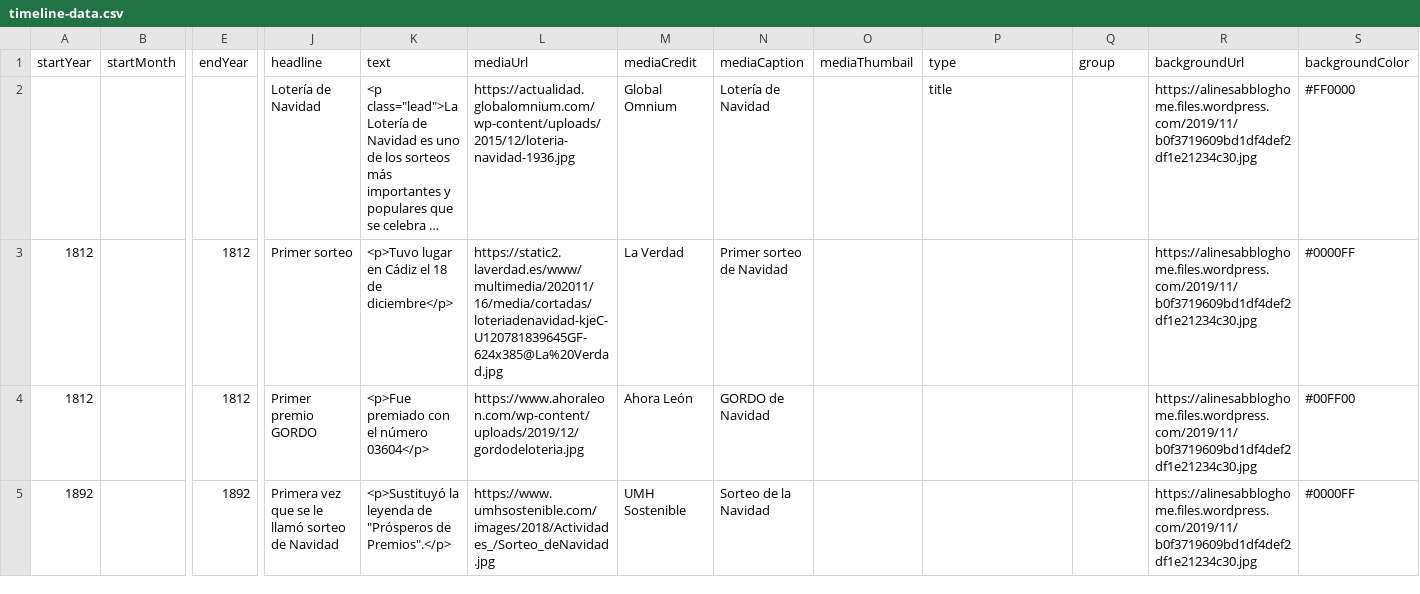
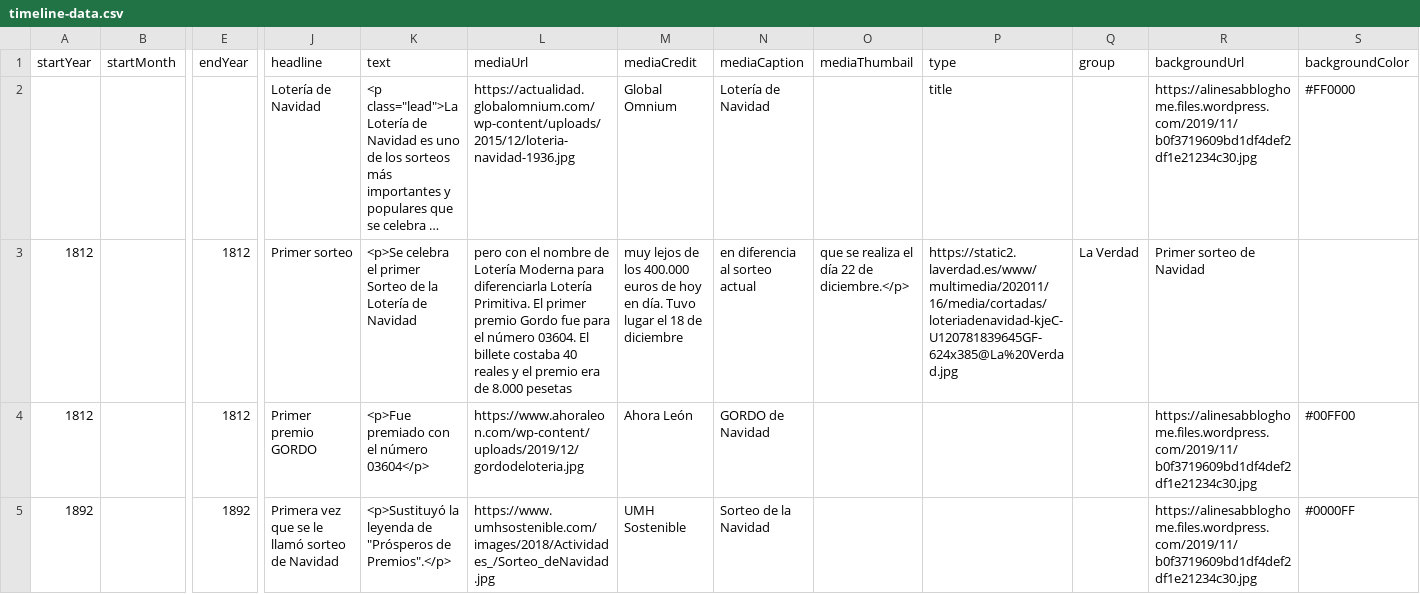
Before and after one commit to DeustoKom/PWEB21-cronologia, a CSV file: docs/grupo3/timeline-data.csv, drawn as a sheet; only a part is shown, gaps mark what is left out; long unchanged cells end in …; removed rows and columns are numbered as before the commit, all else as after; rows hold the shown columns only; the diff names each change by its address in the sheet, - before the commit and + after, or states it on an @@ line.

Commit message:
Update timeline-data.csv

```diff
--- a/docs/grupo3/timeline-data.csv
+++ b/docs/grupo3/timeline-data.csv
-row 3: 1812 |  | 1812 | Primer sorteo | <p>Tuvo lugar en Cádiz el 18 de diciembre</p> | https://static2.laverdad.es/www/multimedia/202011/16/media/cortadas/loteriadenavidad-kjeC-U120781839645GF-624x385@La%20Verdad.jpg | La Verdad | Primer sorteo de Navidad |  |  |  | https://alinesabbloghome.files.wordpress.com/2019/11/b0f3719609bd1df4def2df1e21234c30.jpg | #0000FF
+row 3: 1812 |  | 1812 | Primer sorteo | <p>Se celebra el primer Sorteo de la Lotería de Navidad | pero con el nombre de Lotería Moderna para diferenciarla Lotería Primitiva. El primer premio Gordo fue para el número 03604. El billete costaba 40 reales y el premio era de 8.000 pesetas | muy lejos de los 400.000 euros de hoy en día. Tuvo lugar el 18 de diciembre | en diferencia al sorteo actual | que se realiza el día 22 de diciembre.</p> | https://static2.laverdad.es/www/multimedia/202011/16/media/cortadas/loteriadenavidad-kjeC-U120781839645GF-624x385@La%20Verdad.jpg | La Verdad | Primer sorteo de Navidad
```
